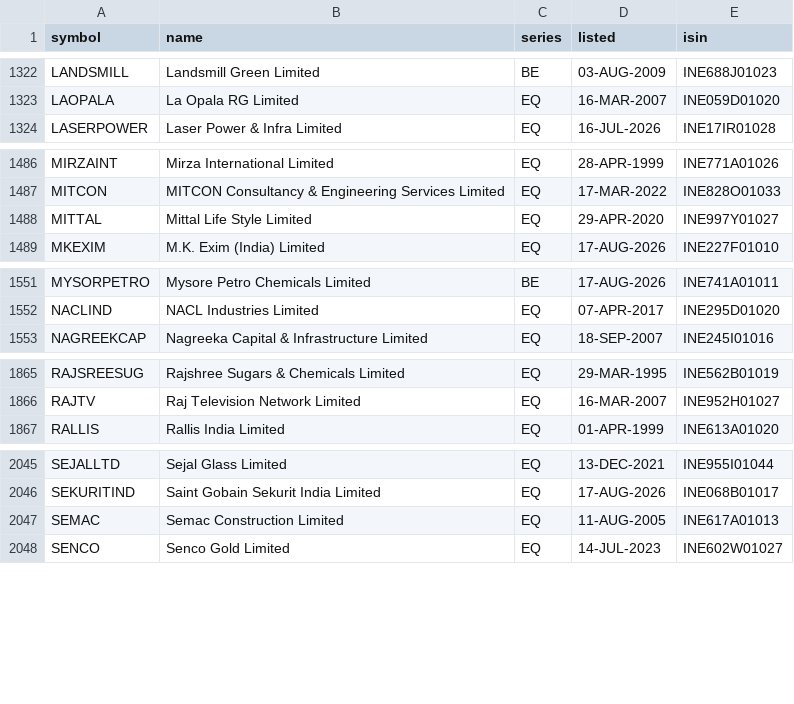
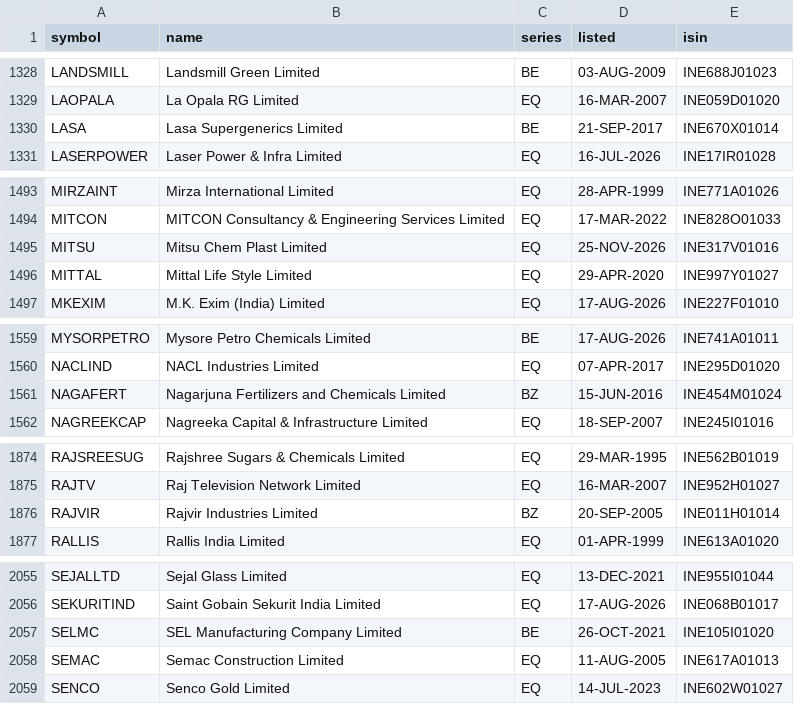
Before and after one commit to trustyliar/nse-sector-rotation, a CSV file: meta/symbols.csv, drawn as a sheet; only a part is shown, gaps mark what is left out; the diff covers the shown part only; the diff names each change by its address in the sheet, - before the commit and + after, or states it on an @@ line.

```diff
--- a/meta/symbols.csv
+++ b/meta/symbols.csv
+row 1330: LASA | Lasa Supergenerics Limited | BE | 21-SEP-2017 | INE670X01014
+row 1495: MITSU | Mitsu Chem Plast Limited | EQ | 25-NOV-2026 | INE317V01016
+row 1561: NAGAFERT | Nagarjuna Fertilizers and Chemicals Limited | BZ | 15-JUN-2016 | INE454M01024
+row 1876: RAJVIR | Rajvir Industries Limited | BZ | 20-SEP-2005 | INE011H01014
+row 2057: SELMC | SEL Manufacturing Company Limited | BE | 26-OCT-2021 | INE105I01020
```
Also changed, not shown: 8 added rows, 1 removed row and 13 edited cells elsewhere in this file, derived/regime.csv, derived/reversal.csv, 15 other files.
